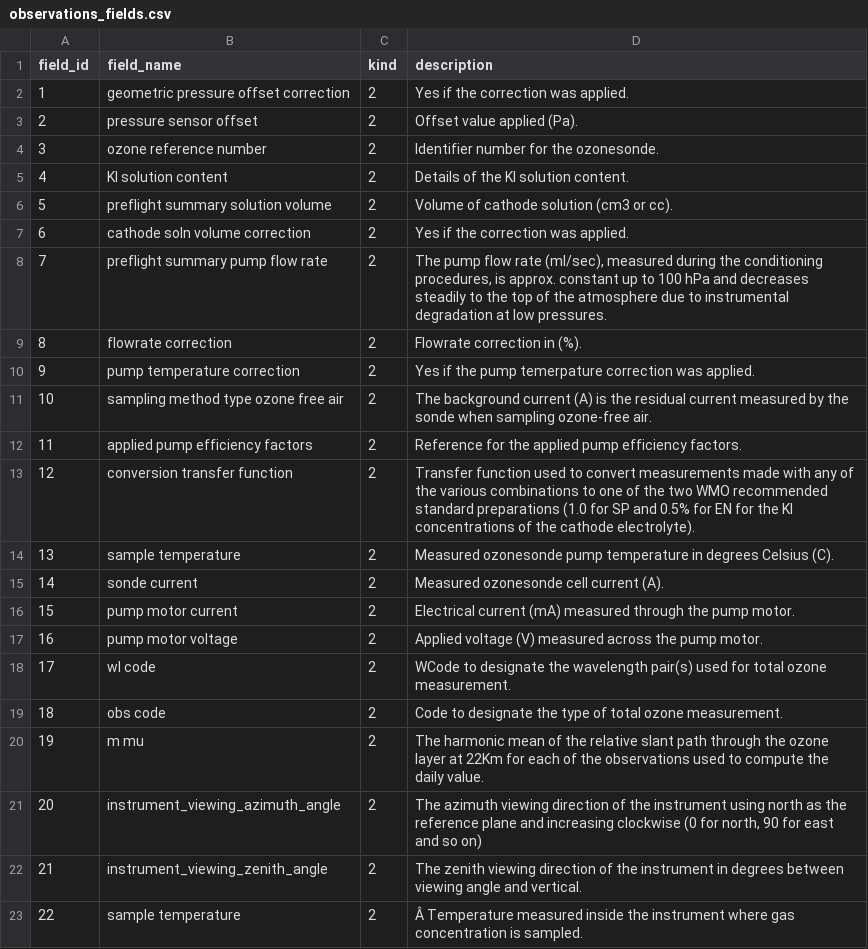
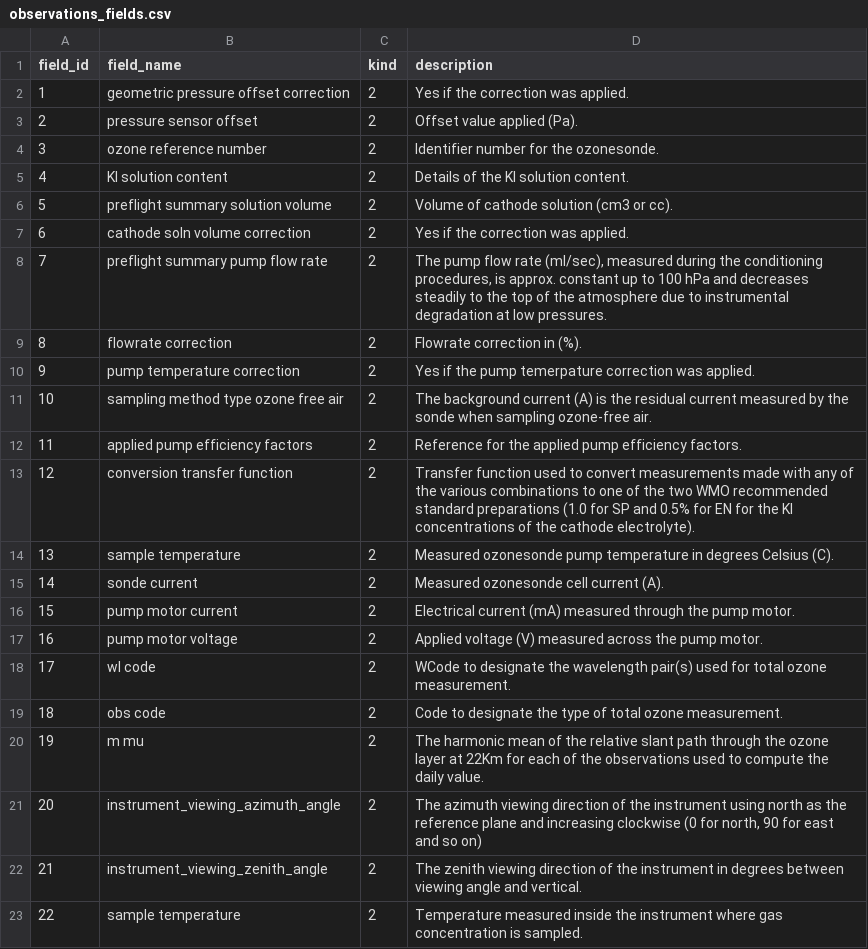
Before and after one commit to ecmwf-projects/cdm-obs, a CSV file: tables_csv/observations_fields.csv, drawn as a sheet.

```diff
--- a/tables_csv/observations_fields.csv
+++ b/tables_csv/observations_fields.csv
@@ -22,2 +22,2 @@ field_id,field_name,kind,description
 21,instrument_viewing_zenith_angle,2,The zenith viewing direction of the instrument in degrees between viewing angle and vertical.
-22,sample temperature,2,Â  Temperature measured inside the instrument where gas concentration is sampled.
+22,sample temperature,2,Temperature measured inside the instrument where gas concentration is sampled.
```
Also changed, not shown: tables_csv/instrument_type.csv, tables_csv/observation_code_table.csv, 3 other files.
